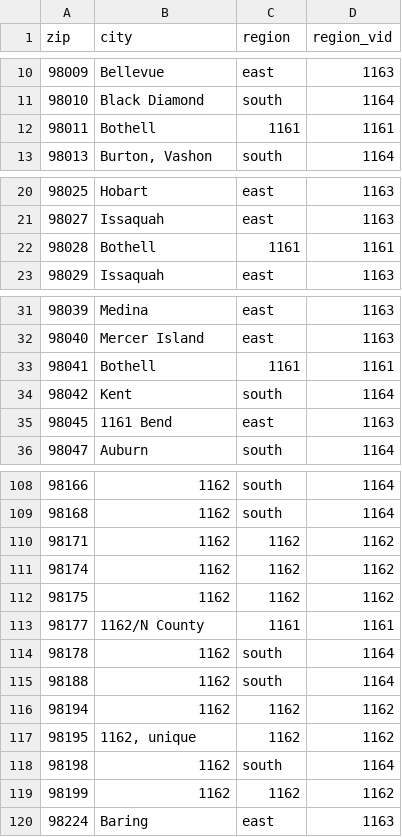
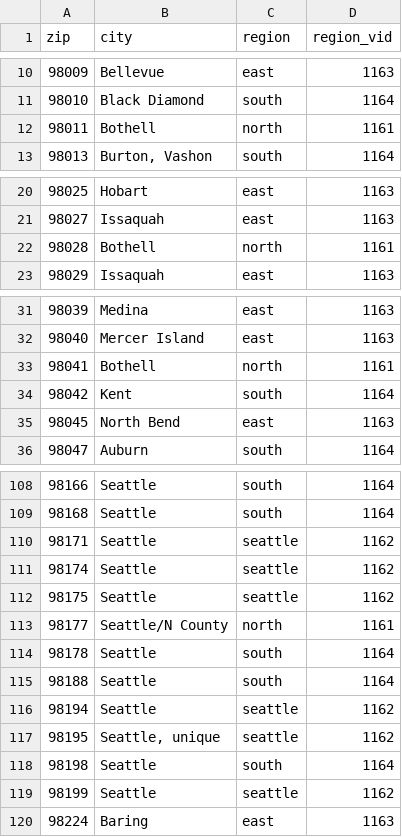
Before and after one commit to PHSKC-APDE/reference-data, a CSV file: spatial_data/zip_city_region_vid.csv, drawn as a sheet; only a part is shown, gaps mark what is left out; the diff covers the shown part only.

Commit message:
Fixed replace all error that led to errors with seattle and north regions. Fixed upper case 'E' in region list.

```diff
--- a/spatial_data/zip_city_region_vid.csv
+++ b/spatial_data/zip_city_region_vid.csv
@@ -11,3 +11,3 @@ zip,city,region,region_vid
 98010,Black Diamond,south,1164
-98011,Bothell,1161,1161
+98011,Bothell,north,1161
 98013,"Burton, Vashon",south,1164
@@ -21,3 +21,3 @@ zip,city,region,region_vid
 98027,Issaquah,east,1163
-98028,Bothell,1161,1161
+98028,Bothell,north,1161
 98029,Issaquah,east,1163
@@ -32,5 +32,5 @@ zip,city,region,region_vid
 98040,Mercer Island,east,1163
-98041,Bothell,1161,1161
+98041,Bothell,north,1161
 98042,Kent,south,1164
-98045,1161 Bend,east,1163
+98045,North Bend,east,1163
 98047,Auburn,south,1164
@@ -108,13 +108,13 @@ zip,city,region,region_vid
-98166,1162,south,1164
-98168,1162,south,1164
-98171,1162,1162,1162
-98174,1162,1162,1162
-98175,1162,1162,1162
-98177,1162/N County,1161,1161
-98178,1162,south,1164
-98188,1162,south,1164
-98194,1162,1162,1162
-98195,"1162, unique",1162,1162
-98198,1162,south,1164
-98199,1162,1162,1162
+98166,Seattle,south,1164
+98168,Seattle,south,1164
+98171,Seattle,seattle,1162
+98174,Seattle,seattle,1162
+98175,Seattle,seattle,1162
+98177,Seattle/N County,north,1161
+98178,Seattle,south,1164
+98188,Seattle,south,1164
+98194,Seattle,seattle,1162
+98195,"Seattle, unique",seattle,1162
+98198,Seattle,south,1164
+98199,Seattle,seattle,1162
 98224,Baring,east,1163
```
Also changed, not shown: 87 edited cells elsewhere in this file, spatial_data/zip_to_region.csv.
